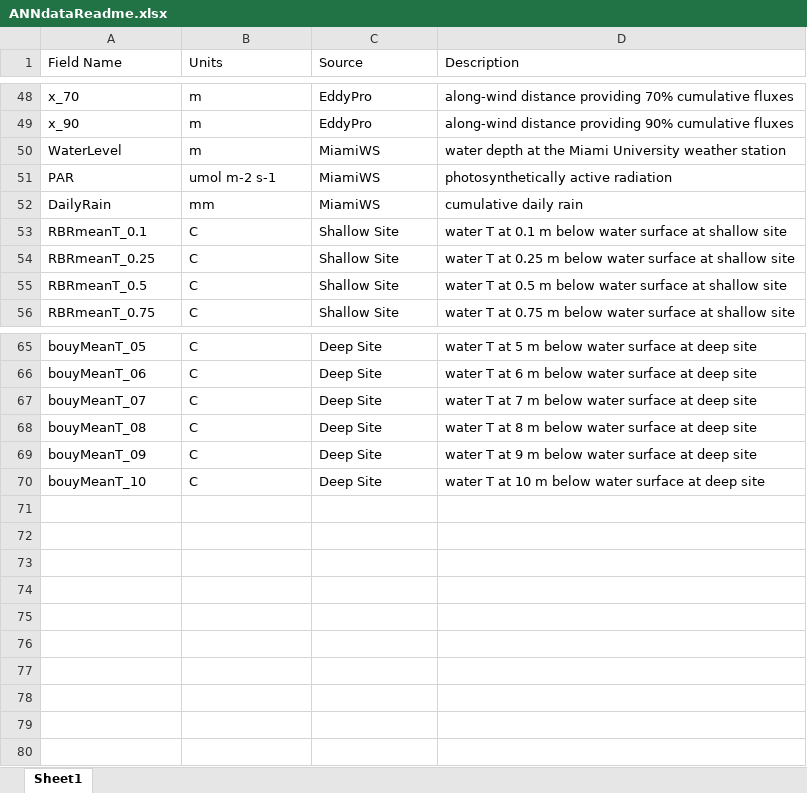
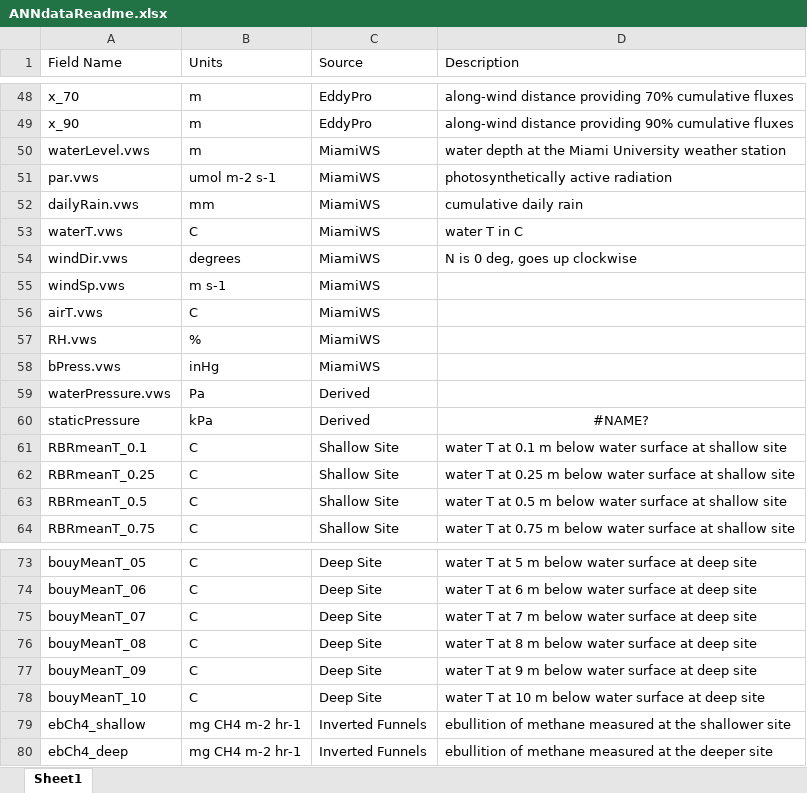
Before and after one commit to USEPA/reservoir-methane-trends-study, an Excel workbook: output/ANNdataReadme.xlsx, sheet Sheet1, drawn as a sheet; only a part is shown, gaps mark what is left out; values as stored, in another font and other column widths than the file's, no borders; the diff names each change by its address in the sheet, - before the commit and + after, or states it on an @@ line.

Commit message:
added all the VWS met parameters to the ANN dataset table for gap-filling the covariates. Also added the preliminary inverted funnel ebullition time series.

```diff
--- a/output/ANNdataReadme.xlsx (sheet Sheet1)
+++ b/output/ANNdataReadme.xlsx (sheet Sheet1)
-A50 (Field Name): WaterLevel
+A50 (Field Name): waterLevel.vws
-A51 (Field Name): PAR
+A51 (Field Name): par.vws
-A52 (Field Name): DailyRain
+A52 (Field Name): dailyRain.vws
+row 53: waterT.vws | C | MiamiWS | water T in C
+row 54: windDir.vws | degrees | MiamiWS | N is 0 deg, goes up clockwise
+row 55: windSp.vws | m s-1 | MiamiWS
+row 56: airT.vws | C | MiamiWS
+row 57: RH.vws | % | MiamiWS
+row 58: bPress.vws | inHg | MiamiWS
+row 59: waterPressure.vws | Pa | Derived
+row 60: staticPressure | kPa | Derived | #NAME?
+row 79: ebCh4_shallow | mg CH4 m-2 hr-1 | Inverted Funnels | ebullition of methane measured at the shallower site
+row 80: ebCh4_deep | mg CH4 m-2 hr-1 | Inverted Funnels | ebullition of methane measured at the deeper site
```
Also changed, not shown: 4 other files.
